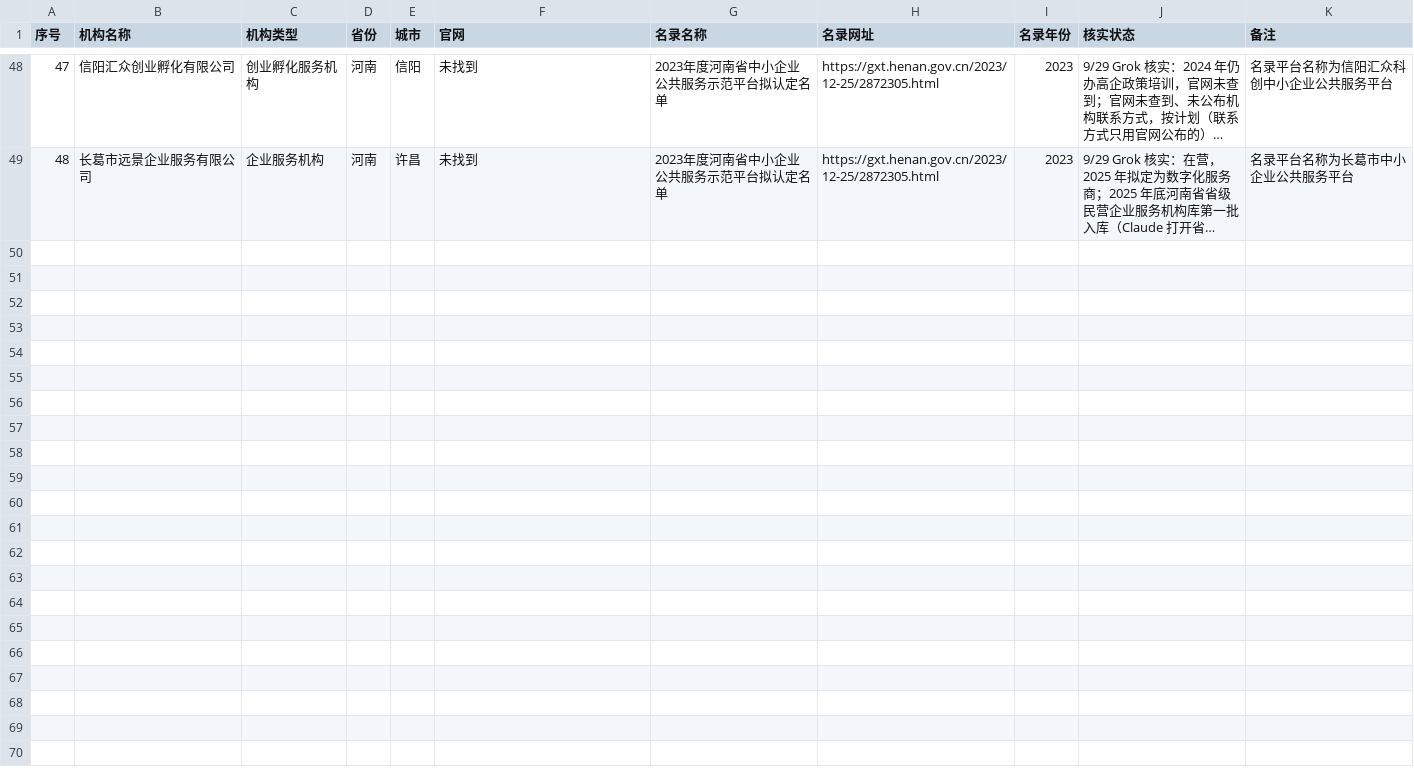
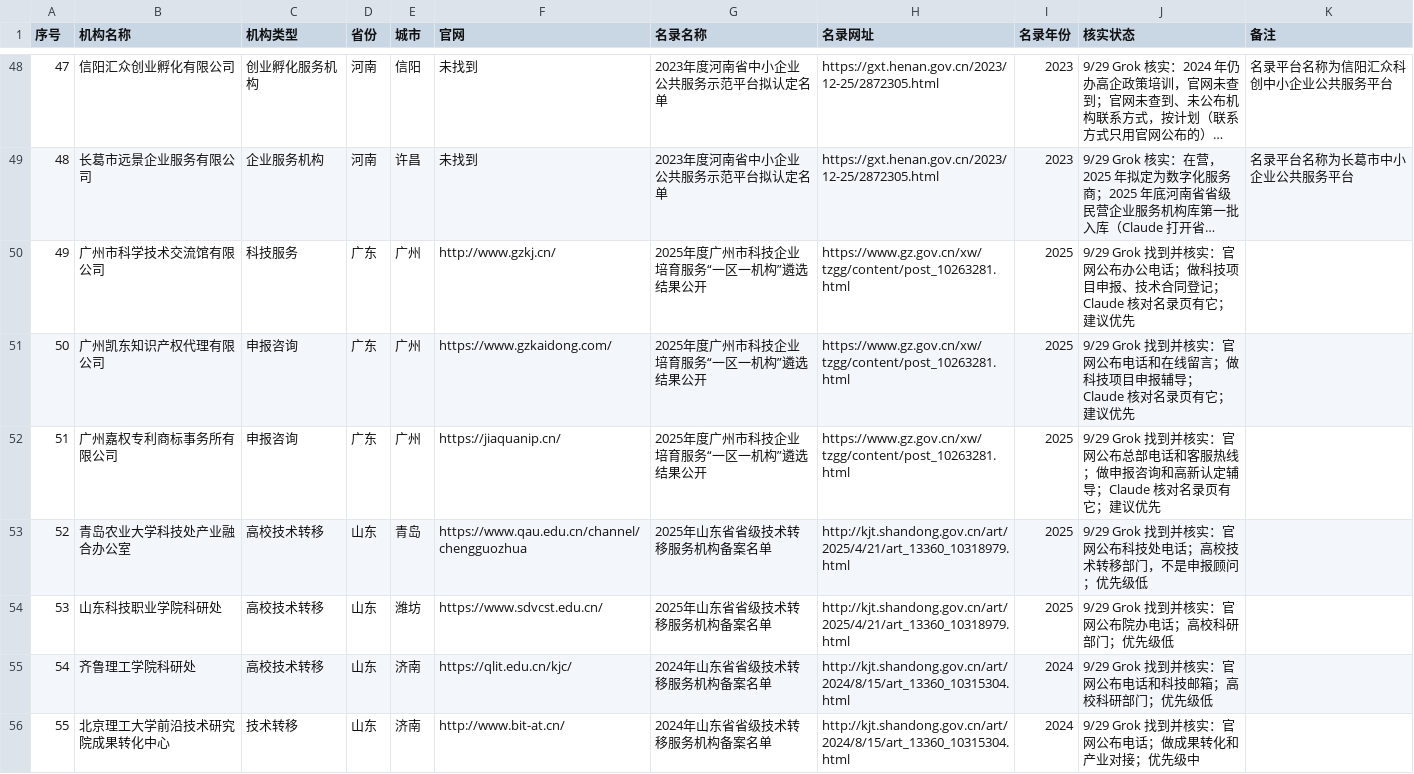
Before and after one commit to wanglei581/youju, a CSV file: docs/商业/机构线索_v1.csv, drawn as a sheet; only a part is shown, gaps mark what is left out; long unchanged cells end in …; the diff names each change by its address in the sheet, - before the commit and + after, or states it on an @@ line.

```diff
--- a/docs/商业/机构线索_v1.csv
+++ b/docs/商业/机构线索_v1.csv
+row 50: 49 | 广州市科学技术交流馆有限公司 | 科技服务 | 广东 | 广州 | http://www.gzkj.cn/ | 2025年度广州市科技企业培育服务“一区一机构”遴选结果公开 | https://www.gz.gov.cn/xw/tzgg/content/post_10263281.html | 2025 | 9/29 Grok 找到并核实：官网公布办公电话；做科技项目申报、技术合同登记；Claude 核对名录页有它；建议优先
+row 51: 50 | 广州凯东知识产权代理有限公司 | 申报咨询 | 广东 | 广州 | https://www.gzkaidong.com/ | 2025年度广州市科技企业培育服务“一区一机构”遴选结果公开 | https://www.gz.gov.cn/xw/tzgg/content/post_10263281.html | 2025 | 9/29 Grok 找到并核实：官网公布电话和在线留言；做科技项目申报辅导；Claude 核对名录页有它；建议优先
+row 52: 51 | 广州嘉权专利商标事务所有限公司 | 申报咨询 | 广东 | 广州 | https://jiaquanip.cn/ | 2025年度广州市科技企业培育服务“一区一机构”遴选结果公开 | https://www.gz.gov.cn/xw/tzgg/content/post_10263281.html | 2025 | 9/29 Grok 找到并核实：官网公布总部电话和客服热线；做申报咨询和高新认定辅导；Claude 核对名录页有它；建议优先
+row 53: 52 | 青岛农业大学科技处产业融合办公室 | 高校技术转移 | 山东 | 青岛 | https://www.qau.edu.cn/channel/chengguozhua | 2025年山东省省级技术转移服务机构备案名单 | http://kjt.shandong.gov.cn/art/2025/4/21/art_13360_10318979.html | 2025 | 9/29 Grok 找到并核实：官网公布科技处电话；高校技术转移部门，不是申报顾问；优先级低
+row 54: 53 | 山东科技职业学院科研处 | 高校技术转移 | 山东 | 潍坊 | https://www.sdvcst.edu.cn/ | 2025年山东省省级技术转移服务机构备案名单 | http://kjt.shandong.gov.cn/art/2025/4/21/art_13360_10318979.html | 2025 | 9/29 Grok 找到并核实：官网公布院办电话；高校科研部门；优先级低
+row 55: 54 | 齐鲁理工学院科研处 | 高校技术转移 | 山东 | 济南 | https://qlit.edu.cn/kjc/ | 2024年山东省省级技术转移服务机构备案名单 | http://kjt.shandong.gov.cn/art/2024/8/15/art_13360_10315304.html | 2024 | 9/29 Grok 找到并核实：官网公布电话和科技邮箱；高校科研部门；优先级低
+row 56: 55 | 北京理工大学前沿技术研究院成果转化中心 | 技术转移 | 山东 | 济南 | http://www.bit-at.cn/ | 2024年山东省省级技术转移服务机构备案名单 | http://kjt.shandong.gov.cn/art/2024/8/15/art_13360_10315304.html | 2024 | 9/29 Grok 找到并核实：官网公布电话；做成果转化和产业对接；优先级中
```
Also changed, not shown: 1 other file.
